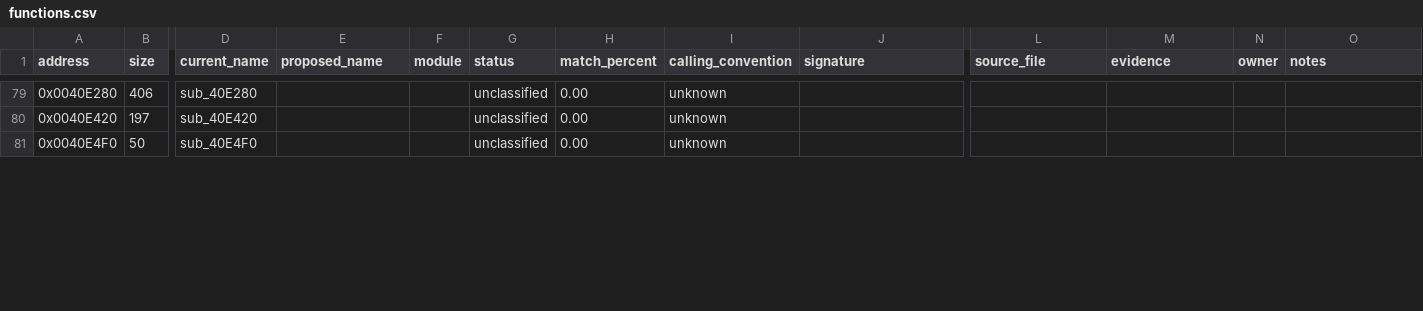
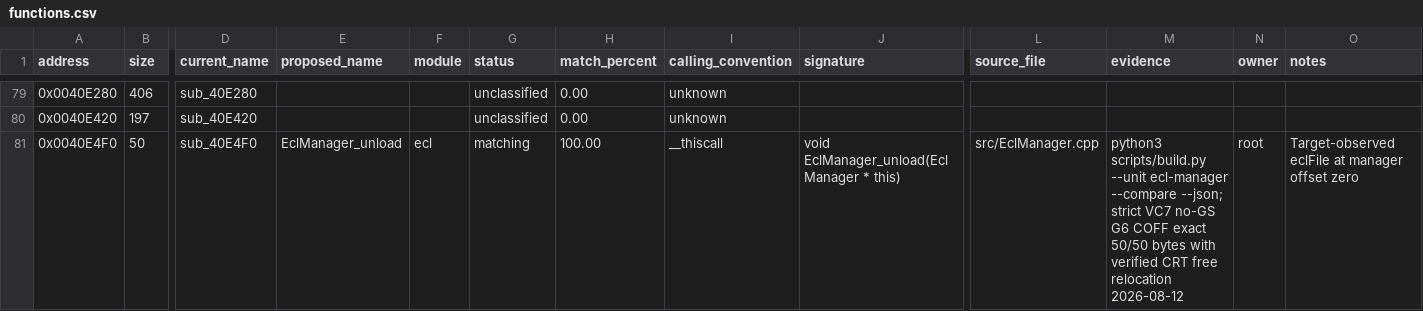
Before and after one commit to N0zoM1z0/th07, a CSV file: config/functions.csv, drawn as a sheet; only a part is shown, gaps mark what is left out; the diff covers the shown part only; the diff names each change by its address in the sheet, - before the commit and + after, or states it on an @@ line.

```diff
--- a/config/functions.csv
+++ b/config/functions.csv
-E81 (proposed_name): (empty)
+E81 (proposed_name): EclManager_unload
-F81 (module): (empty)
+F81 (module): ecl
-G81 (status): unclassified
+G81 (status): matching
-H81 (match_percent): 0.00
+H81 (match_percent): 100.00
-I81 (calling_convention): unknown
+I81 (calling_convention): __thiscall
-J81 (signature): (empty)
+J81 (signature): void EclManager_unload(EclManager * this)
-L81 (source_file): (empty)
+L81 (source_file): src/EclManager.cpp
-M81 (evidence): (empty)
+M81 (evidence): python3 scripts/build.py --unit ecl-manager --compare --json; strict VC7 no-GS G6 COFF exact 50/50 bytes with verified CRT free relocation 2026-08-12
-N81 (owner): (empty)
+N81 (owner): root
-O81 (notes): (empty)
+O81 (notes): Target-observed eclFile at manager offset zero
```
Also changed, not shown: 30 edited cells elsewhere in this file, config/claims.csv, config/known-symbols.csv, 8 other files.
